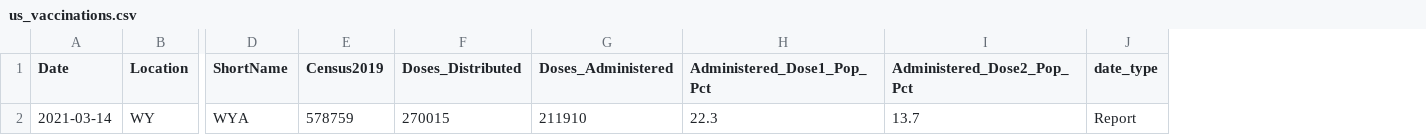
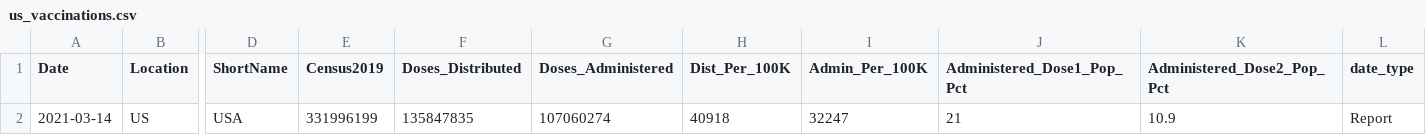
Before and after one commit to ajjitn/covid-vaccines-scraping, a CSV file: data/current/us_vaccinations.csv, drawn as a sheet; only a part is shown, gaps mark what is left out; removed rows and columns are numbered as before the commit, all else as after; rows hold the shown columns only; the diff names each change by its address in the sheet, - before the commit and + after, or states it on an @@ line.

```diff
--- a/data/current/us_vaccinations.csv
+++ b/data/current/us_vaccinations.csv
+column H (Dist_Per_100K), empty
+column I (Admin_Per_100K), empty
-row 2: 2021-03-14 | WY | WYA | 578759 | 270015 | 211910 | 22.3 | 13.7 | Report
+row 2: 2021-03-14 | US | USA | 331996199 | 135847835 | 107060274 | 40918 | 32247 | 21 | 10.9 | Report
```
Also changed, not shown: data/current/state_vaccinations.csv.
